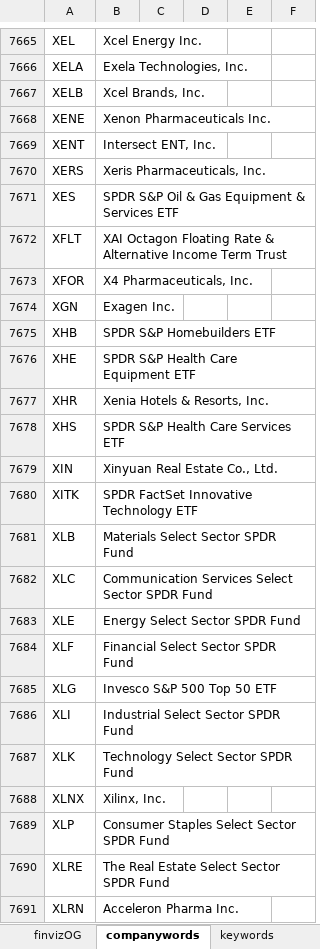
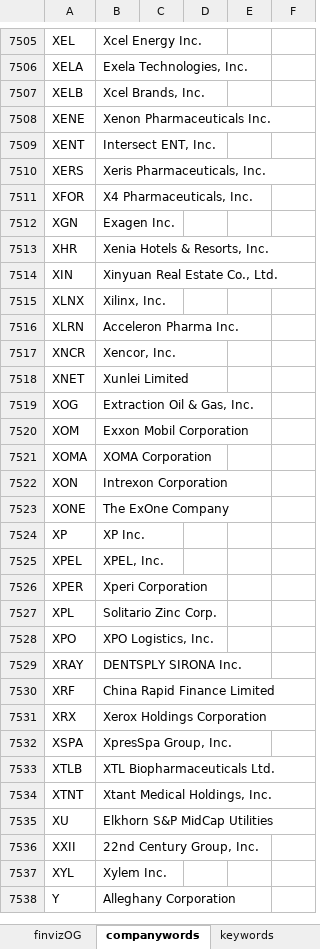
Before and after one commit to jchen97/v1, an Excel workbook: masterchief.xlsx, sheet companywords, drawn as a sheet; only a part is shown, gaps mark what is left out; the shorter side is filled out with more unchanged rows; values as stored, in another font and other column widths than the file's, no borders; removed rows and columns are numbered as before the commit, all else as after; the diff covers the shown part only; the diff names each change by its address in the sheet, - before the commit and + after, or states it on an @@ line.

```diff
--- a/masterchief.xlsx (sheet companywords)
+++ b/masterchief.xlsx (sheet companywords)
-row 7671: XES | SPDR S&P Oil & Gas Equipment & Services ETF
-row 7672: XFLT | XAI Octagon Floating Rate & Alternative Income Term Trust
-row 7675: XHB | SPDR S&P Homebuilders ETF
-row 7676: XHE | SPDR S&P Health Care Equipment ETF
-row 7678: XHS | SPDR S&P Health Care Services ETF
-row 7680: XITK | SPDR FactSet Innovative Technology ETF
-row 7681: XLB | Materials Select Sector SPDR Fund
-row 7682: XLC | Communication Services Select Sector SPDR Fund
-row 7683: XLE | Energy Select Sector SPDR Fund
-row 7684: XLF | Financial Select Sector SPDR Fund
-row 7685: XLG | Invesco S&P 500 Top 50 ETF
-row 7686: XLI | Industrial Select Sector SPDR Fund
-row 7687: XLK | Technology Select Sector SPDR Fund
-row 7689: XLP | Consumer Staples Select Sector SPDR Fund
-row 7690: XLRE | The Real Estate Select Sector SPDR Fund
```
Also changed, not shown: 12 added rows, 216 removed rows, 7 edited cells and cell formats elsewhere in this sheet, sheet keywords, other sheet tabs, 15 other files.
